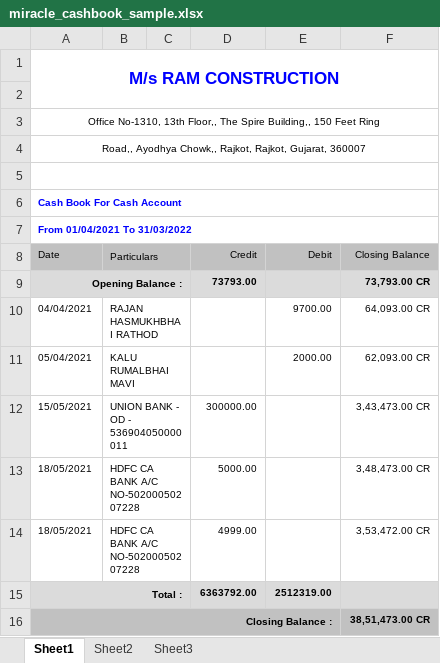
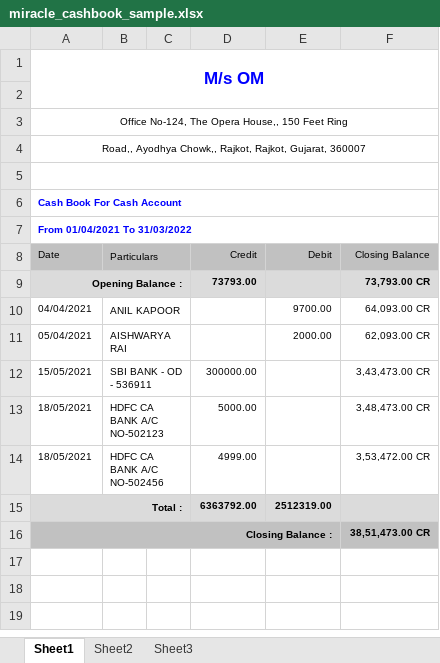
Before and after one commit to omvirweb/ram, an Excel workbook: uploads/miracle_cashbook_sample.xlsx, sheet Sheet1, drawn as a sheet; values as stored, in another font and other column widths than the file's, no borders; the diff names each change by its address in the sheet, - before the commit and + after, or states it on an @@ line.

```diff
--- a/uploads/miracle_cashbook_sample.xlsx (sheet Sheet1)
+++ b/uploads/miracle_cashbook_sample.xlsx (sheet Sheet1)
-A1 (Date): M/s RAM CONSTRUCTION
+A1 (Date): M/s OM
-A3 (Date): Office No-1310, 13th Floor,, The Spire Building,, 150 Feet…
+A3 (Date): Office No-124, The Opera House,, 150 Feet…
-B10 (Particulars): RAJAN HASMUKHBHAI RATHOD
+B10 (Particulars): ANIL KAPOOR
-B11 (Particulars): KALU RUMALBHAI MAVI
+B11 (Particulars): AISHWARYA RAI
-B12 (Particulars): UNION BANK - OD - 536904050000011
+B12 (Particulars): SBI BANK - OD - 536911
-B13 (Particulars): HDFC CA BANK A/C NO-50200050207228
+B13 (Particulars): HDFC CA BANK A/C NO-502123
-B14 (Particulars): HDFC CA BANK A/C NO-50200050207228
+B14 (Particulars): HDFC CA BANK A/C NO-502456
```
Also changed, not shown: 4 other files.
